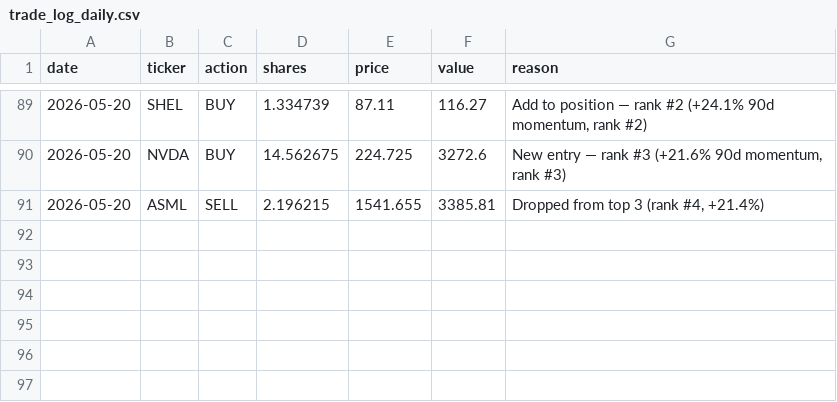
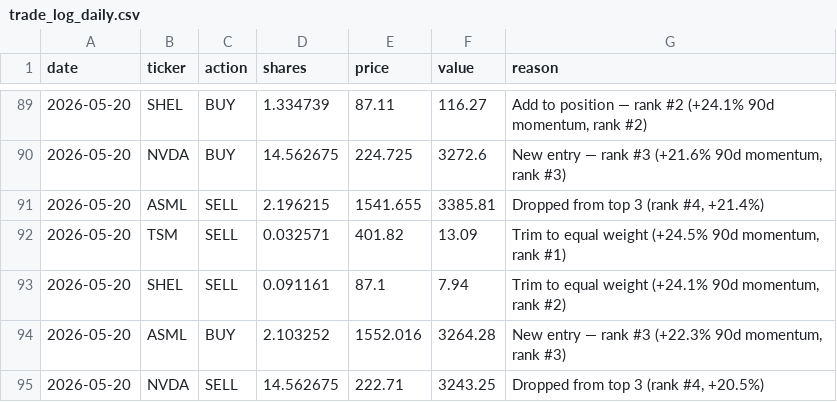
Before and after one commit to gustavwrisberg/paper-trader, a CSV file: trade_log_daily.csv, drawn as a sheet; only a part is shown, gaps mark what is left out.

```diff
--- a/trade_log_daily.csv
+++ b/trade_log_daily.csv
@@ -91 +91,5 @@ date,ticker,action,shares,price,value,reason
 2026-05-20,ASML,SELL,2.196215,1541.655,3385.81,"Dropped from top 3 (rank #4, +21.4%)"
+2026-05-20,TSM,SELL,0.032571,401.82,13.09,"Trim to equal weight (+24.5% 90d momentum, rank #1)"
+2026-05-20,SHEL,SELL,0.091161,87.1,7.94,"Trim to equal weight (+24.1% 90d momentum, rank #2)"
+2026-05-20,ASML,BUY,2.103252,1552.016,3264.28,"New entry — rank #3 (+22.3% 90d momentum, rank #3)"
+2026-05-20,NVDA,SELL,14.562675,222.71,3243.25,"Dropped from top 3 (rank #4, +20.5%)"
```
Also changed, not shown: performance_log_daily.csv, 2 other files.
